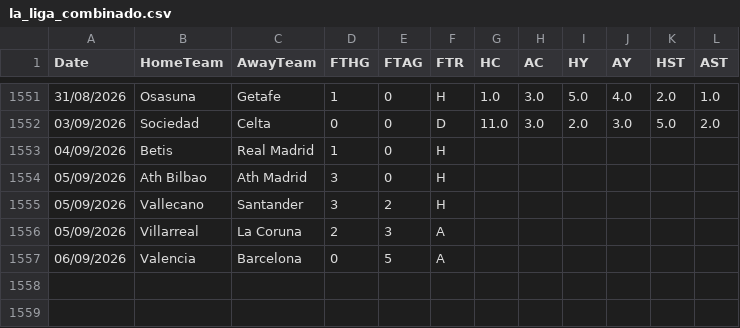
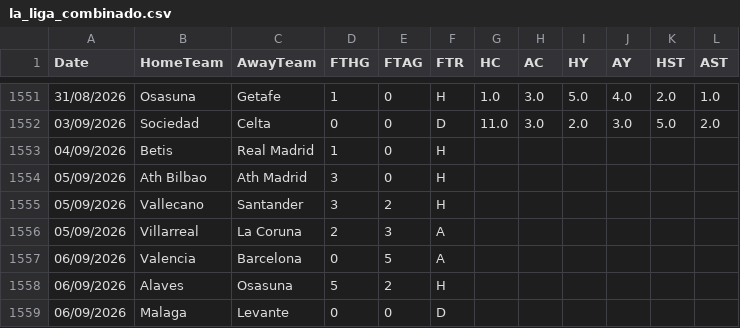
Before and after one commit to hectormera4-dotcom/premier-picks, a CSV file: la_liga_combinado.csv, drawn as a sheet; only a part is shown, gaps mark what is left out; the diff names each change by its address in the sheet, - before the commit and + after, or states it on an @@ line.

```diff
--- a/la_liga_combinado.csv
+++ b/la_liga_combinado.csv
+row 1558: 06/09/2026 | Alaves | Osasuna | 5 | 2 | H
+row 1559: 06/09/2026 | Malaga | Levante | 0 | 0 | D
```
Also changed, not shown: primeira_liga_combinado.csv, serie_a_combinado.csv.
